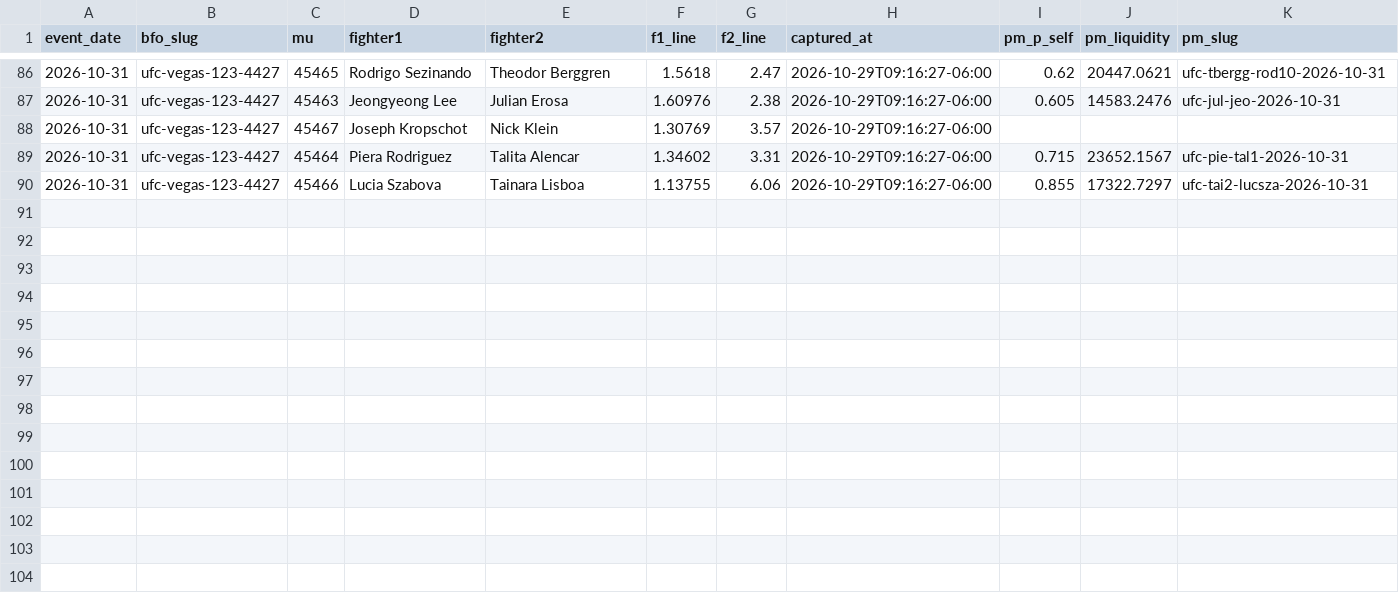
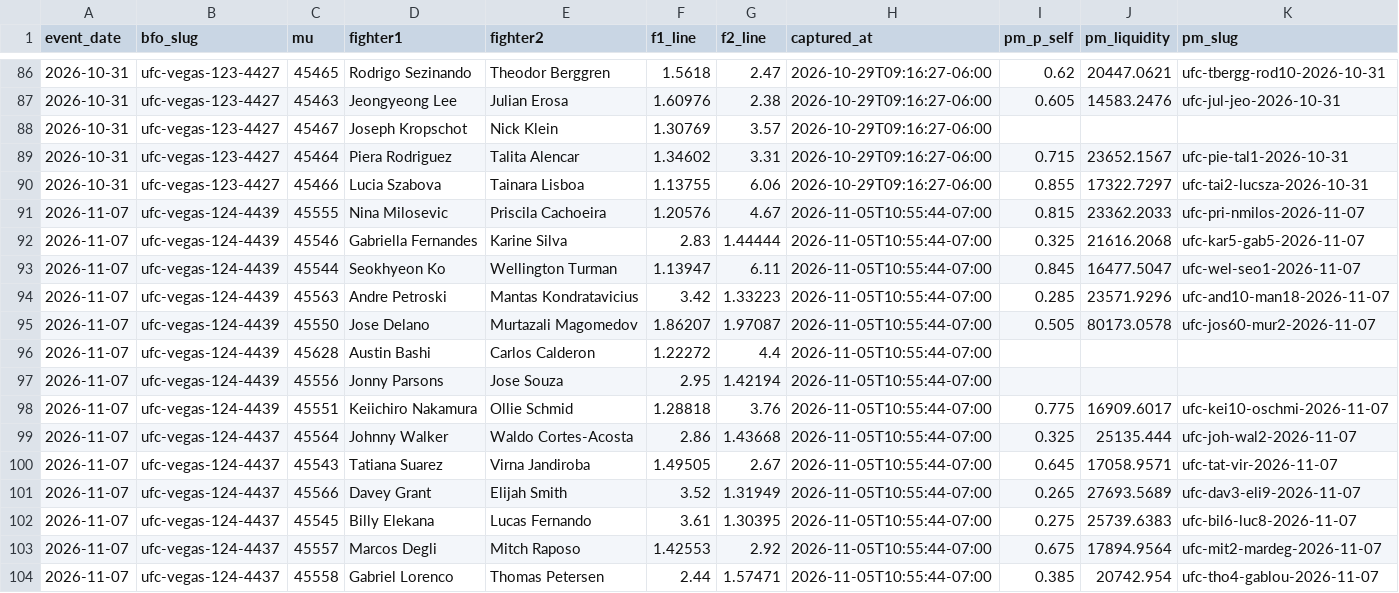
Before and after one commit to lkirby195/FightNight, a CSV file: data/placeable_lines.csv, drawn as a sheet; only a part is shown, gaps mark what is left out.

```diff
--- a/data/placeable_lines.csv
+++ b/data/placeable_lines.csv
@@ -90 +90,15 @@ event_date,bfo_slug,mu,fighter1,fighter2,f1_line,f2_line,captured_at,pm_p_self,p
 2026-10-31,ufc-vegas-123-4427,45466,Lucia Szabova,Tainara Lisboa,1.13755,6.06,2026-10-29T09:16:27-06:00,0.855,17322.7297,ufc-tai2-lucsza-2026-10-31
+2026-11-07,ufc-vegas-124-4439,45555,Nina Milosevic,Priscila Cachoeira,1.20576,4.67,2026-11-05T10:55:44-07:00,0.815,23362.2033,ufc-pri-nmilos-2026-11-07
+2026-11-07,ufc-vegas-124-4439,45546,Gabriella Fernandes,Karine Silva,2.83,1.44444,2026-11-05T10:55:44-07:00,0.325,21616.2068,ufc-kar5-gab5-2026-11-07
+2026-11-07,ufc-vegas-124-4439,45544,Seokhyeon Ko,Wellington Turman,1.13947,6.11,2026-11-05T10:55:44-07:00,0.845,16477.5047,ufc-wel-seo1-2026-11-07
+2026-11-07,ufc-vegas-124-4439,45563,Andre Petroski,Mantas Kondratavicius,3.42,1.33223,2026-11-05T10:55:44-07:00,0.285,23571.9296,ufc-and10-man18-2026-11-07
+2026-11-07,ufc-vegas-124-4439,45550,Jose Delano,Murtazali Magomedov,1.86207,1.97087,2026-11-05T10:55:44-07:00,0.505,80173.0578,ufc-jos60-mur2-2026-11-07
+2026-11-07,ufc-vegas-124-4439,45628,Austin Bashi,Carlos Calderon,1.22272,4.4,2026-11-05T10:55:44-07:00,,,
+2026-11-07,ufc-vegas-124-4439,45556,Jonny Parsons,Jose Souza,2.95,1.42194,2026-11-05T10:55:44-07:00,,,
+2026-11-07,ufc-vegas-124-4439,45551,Keiichiro Nakamura,Ollie Schmid,1.28818,3.76,2026-11-05T10:55:44-07:00,0.775,16909.6017,ufc-kei10-oschmi-2026-11-07
+2026-11-07,ufc-vegas-124-4437,45564,Johnny Walker,Waldo Cortes-Acosta,2.86,1.43668,2026-11-05T10:55:44-07:00,0.325,25135.444,ufc-joh-wal2-2026-11-07
+2026-11-07,ufc-vegas-124-4437,45543,Tatiana Suarez,Virna Jandiroba,1.49505,2.67,2026-11-05T10:55:44-07:00,0.645,17058.9571,ufc-tat-vir-2026-11-07
+2026-11-07,ufc-vegas-124-4437,45566,Davey Grant,Elijah Smith,3.52,1.31949,2026-11-05T10:55:44-07:00,0.265,27693.5689,ufc-dav3-eli9-2026-11-07
+2026-11-07,ufc-vegas-124-4437,45545,Billy Elekana,Lucas Fernando,3.61,1.30395,2026-11-05T10:55:44-07:00,0.275,25739.6383,ufc-bil6-luc8-2026-11-07
+2026-11-07,ufc-vegas-124-4437,45557,Marcos Degli,Mitch Raposo,1.42553,2.92,2026-11-05T10:55:44-07:00,0.675,17894.9564,ufc-mit2-mardeg-2026-11-07
+2026-11-07,ufc-vegas-124-4437,45558,Gabriel Lorenco,Thomas Petersen,2.44,1.57471,2026-11-05T10:55:44-07:00,0.385,20742.954,ufc-tho4-gablou-2026-11-07
```
Also changed, not shown: 1 other file.
